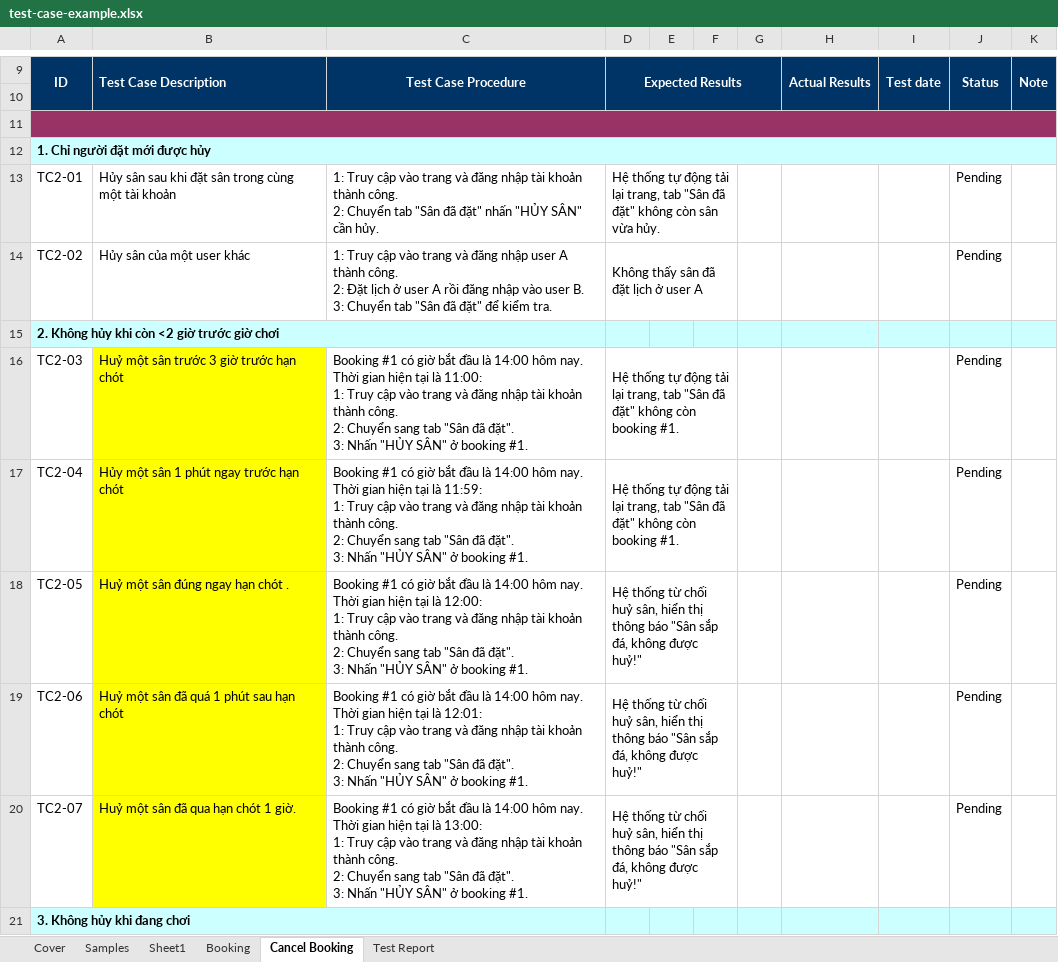
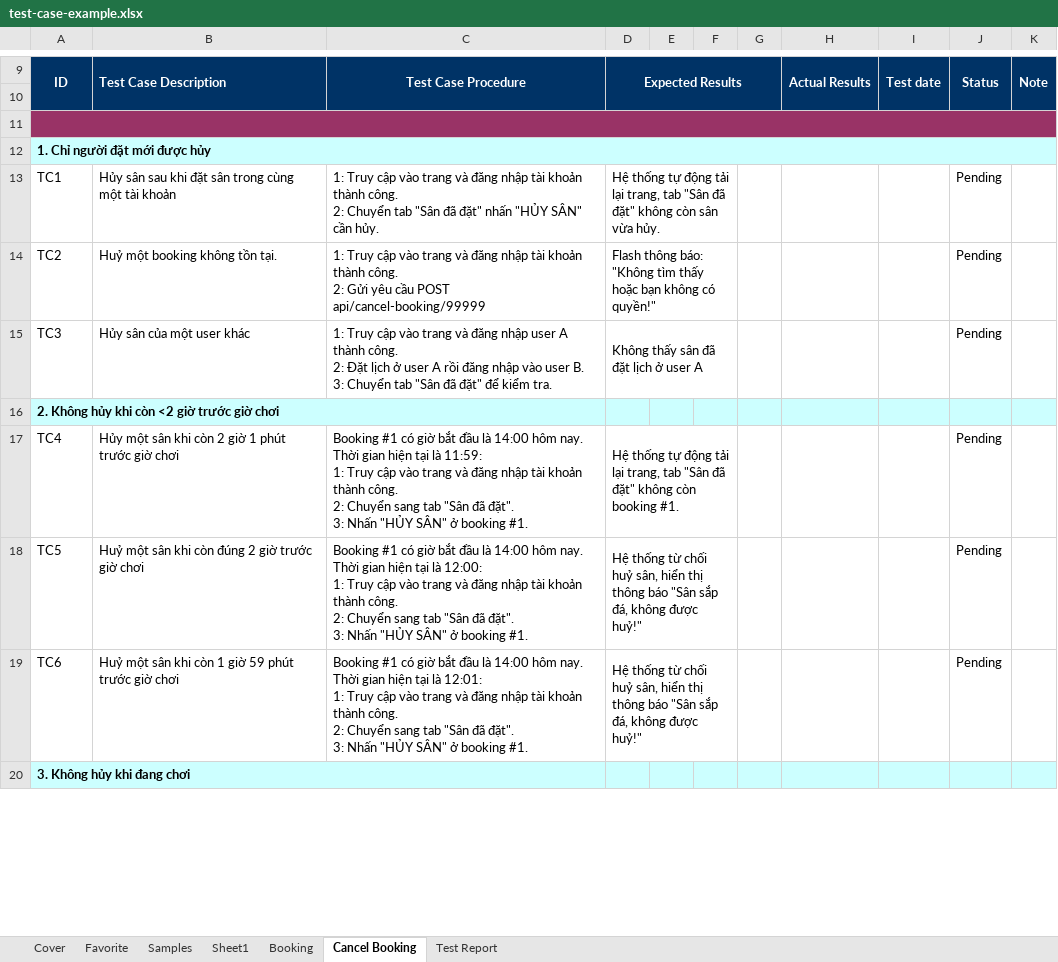
Before and after one commit to ptmxien1811/sports-field-booking-management, an Excel workbook: test-case-example.xlsx, sheet Cancel Booking, drawn as a sheet; only a part is shown, gaps mark what is left out; values as stored, in another font and other column widths than the file's, no borders; removed rows and columns are numbered as before the commit, all else as after; ↵ is a line break in a cell; the diff covers the shown part only; the diff names each change by its address in the sheet, - before the commit and + after, or states it on an @@ line.

Commit message:
edit testcases in cancel-booking and add fav testcases

```diff
--- a/test-case-example.xlsx (sheet Cancel Booking)
+++ b/test-case-example.xlsx (sheet Cancel Booking)
+sheet tab: Favorite
-A13: TC2-01
+A13: TC1
+row 14: TC2 | Huỷ một booking không tồn tại. | 1: Truy cập vào trang và đăng nhập tài khoản thành công. ↵ 2: Gửi yêu cầu POST api/cancel-booking/99999 | Flash thông báo: "Không tìm thấy hoặc bạn không có quyền!" |  |  |  |  |  | Pending
-A15: TC2-02
+A15: TC3
-row 16: TC2-03 | Huỷ một sân trước 3 giờ trước hạn chót | Booking #1 có giờ bắt đầu là 14:00 hôm nay. Thời gian hiện tại là 11:00: ↵ 1: Truy cập vào trang và đăng nhập tài khoản thành công. ↵ 2: Chuyển sang tab "Sân đã đặt". ↵ 3: Nhấn "HỦY SÂN" ở booking #1. | Hệ thống tự động tải lại trang, tab "Sân đã đặt" không còn booking #1. |  |  |  |  |  | Pending
-A17: TC2-04
+A17: TC4
-B17: Hủy một sân 1 phút ngay trước hạn chót
+B17: Hủy một sân khi còn 2 giờ 1 phút trước giờ chơi
-B17:B19 fill: #FFFF00
+B17:B19 fill: none
-A18: TC2-05
+A18: TC5
-B18: Huỷ một sân đúng ngay hạn chót .
+B18: Huỷ một sân khi còn đúng 2 giờ trước giờ chơi
-A19: TC2-06
+A19: TC6
-B19: Huỷ một sân đã quá 1 phút sau hạn chót
+B19: Huỷ một sân khi còn 1 giờ 59 phút trước giờ chơi
-row 20: TC2-07 | Huỷ một sân đã qua hạn chót 1 giờ. | Booking #1 có giờ bắt đầu là 14:00 hôm nay. Thời gian hiện tại là 13:00: ↵ 1: Truy cập vào trang và đăng nhập tài khoản thành công. ↵ 2: Chuyển sang tab "Sân đã đặt". ↵ 3: Nhấn "HỦY SÂN" ở booking #1. | Hệ thống từ chối huỷ sân, hiển thị thông báo "Sân sắp đá, không được huỷ!" |  |  |  |  |  | Pending
```
Also changed, not shown: 11 removed rows, 23 edited cells, cell formats and merged cells elsewhere in this sheet, sheet Cover.
